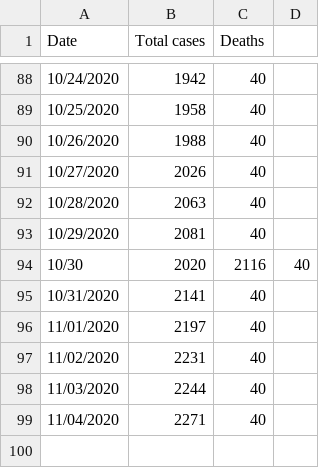
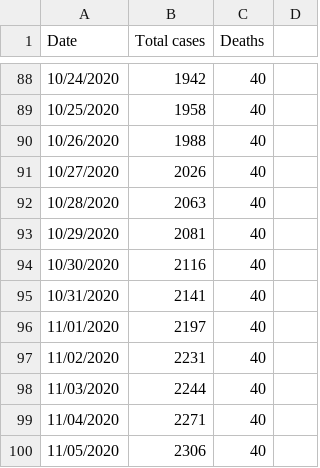
Before and after one commit to jeremydratcliff/Oxford_LTLA_COVID19, a CSV file: OxfordCases.csv, drawn as a sheet; only a part is shown, gaps mark what is left out; removed rows and columns are numbered as before the commit, all else as after; the diff names each change by its address in the sheet, - before the commit and + after, or states it on an @@ line.

Commit message:
Update OxfordCases.csv

```diff
--- a/OxfordCases.csv
+++ b/OxfordCases.csv
-row 94: 10/30 | 2020 | 2116 | 40
+row 94: 10/30/2020 | 2116 | 40
+row 100: 11/05/2020 | 2306 | 40
```
